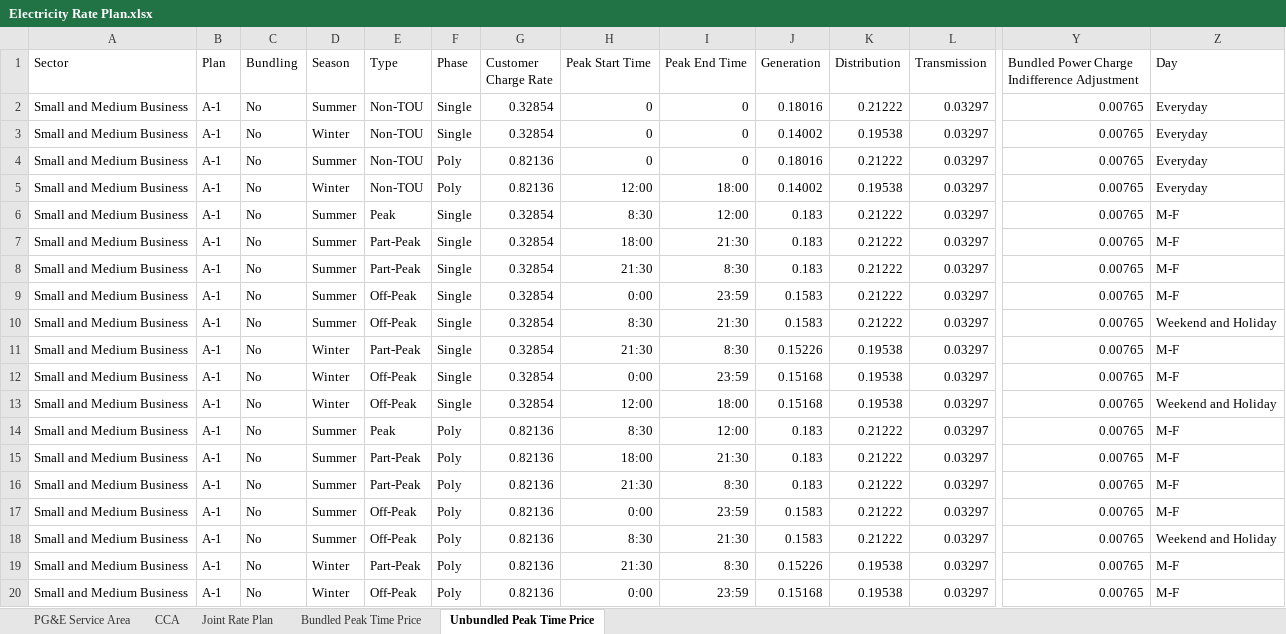
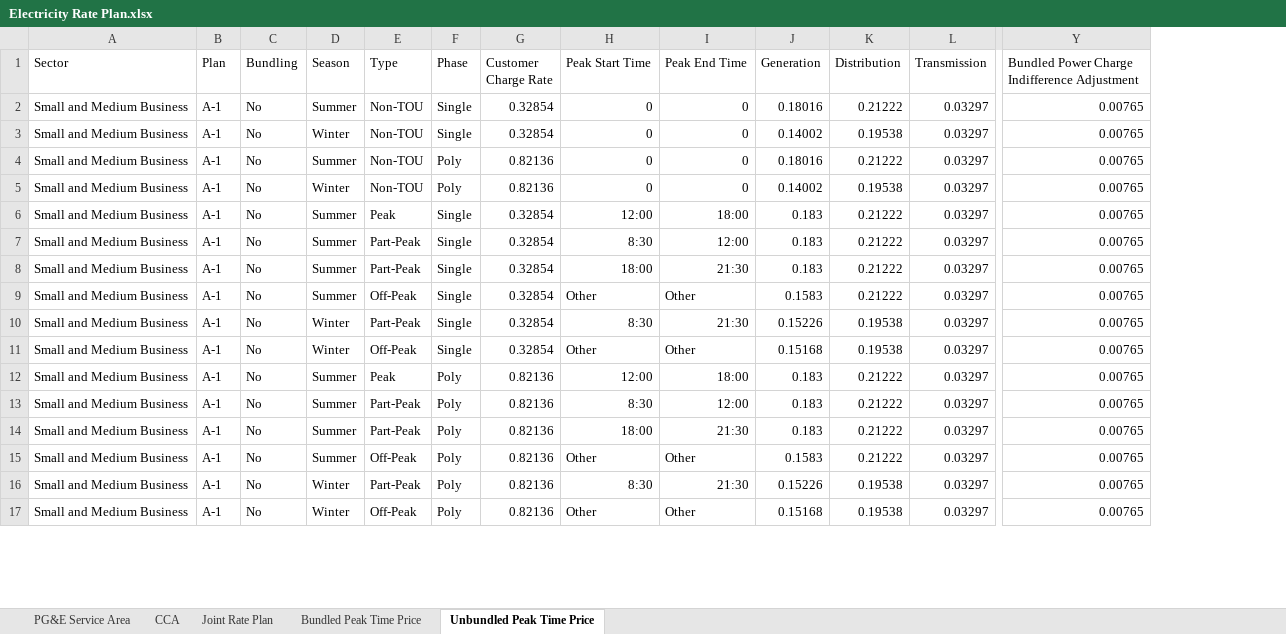
Before and after one commit to pemsherpa/Pema_ai-apps, an Excel workbook: decarbonize/Electricity Rate Plan.xlsx, sheet Unbundled Peak Time Price, drawn as a sheet; only a part is shown, gaps mark what is left out; values as stored, in another font and other column widths than the file's, no borders; table styles not drawn; removed rows and columns are numbered as before the commit, all else as after; rows hold the shown columns only; the diff covers the shown part only; the diff names each change by its address in the sheet, - before the commit and + after, or states it on an @@ line.

Commit message:
Update Electricity Rate Plan.xlsx

```diff
--- a/decarbonize/Electricity Rate Plan.xlsx (sheet Unbundled Peak Time Price)
+++ b/decarbonize/Electricity Rate Plan.xlsx (sheet Unbundled Peak Time Price)
-column Z (Day), rows 2-7: Everyday | Everyday | Everyday | Everyday | M-F | M-F; row 9: M-F; rows 11-15: M-F | M-F | Weekend and Holiday | M-F | M-F; row 17: M-F; rows 19-20: M-F | M-F
-H5 (Peak Start Time): 12:00
+H5 (Peak Start Time): 0
-I5 (Peak End Time): 18:00
+I5 (Peak End Time): 0
+row 6: Small and Medium Business | A-1 | No | Summer | Peak | Single | 0.32854 | 12:00 | 18:00 | 0.183 | 0.21222 | 0.03297 | 0.00765
-E7 (Type): Peak
+E7 (Type): Part-Peak
-row 8: Small and Medium Business | A-1 | No | Summer | Part-Peak | Single | 0.32854 | 21:30 | 8:30 | 0.183 | 0.21222 | 0.03297 | 0.00765 | M-F
-H9 (Peak Start Time): 0:00
+H9 (Peak Start Time): Other
-I9 (Peak End Time): 23:59
+I9 (Peak End Time): Other
-row 10: Small and Medium Business | A-1 | No | Summer | Off-Peak | Single | 0.32854 | 8:30 | 21:30 | 0.1583 | 0.21222 | 0.03297 | 0.00765 | Weekend and Holiday
-H10 (Peak Start Time): 21:30
+H10 (Peak Start Time): 8:30
-I10 (Peak End Time): 8:30
+I10 (Peak End Time): 21:30
-H11 (Peak Start Time): 0:00
+H11 (Peak Start Time): Other
-I11 (Peak End Time): 23:59
+I11 (Peak End Time): Other
-D12 (Season): Winter
+D12 (Season): Summer
-E12 (Type): Off-Peak
+E12 (Type): Peak
-F12 (Phase): Single
+F12 (Phase): Poly
-G12 (Customer Charge Rate): 0.32854
+G12 (Customer Charge Rate): 0.82136
-J12 (Generation): 0.15168
+J12 (Generation): 0.183
-K12 (Distribution): 0.19538
+K12 (Distribution): 0.21222
-E13 (Type): Peak
+E13 (Type): Part-Peak
-row 16: Small and Medium Business | A-1 | No | Summer | Part-Peak | Poly | 0.82136 | 21:30 | 8:30 | 0.183 | 0.21222 | 0.03297 | 0.00765 | M-F
-H15 (Peak Start Time): 0:00
+H15 (Peak Start Time): Other
-I15 (Peak End Time): 23:59
+I15 (Peak End Time): Other
-row 18: Small and Medium Business | A-1 | No | Summer | Off-Peak | Poly | 0.82136 | 8:30 | 21:30 | 0.1583 | 0.21222 | 0.03297 | 0.00765 | Weekend and Holiday
-H16 (Peak Start Time): 21:30
+H16 (Peak Start Time): 8:30
-I16 (Peak End Time): 8:30
+I16 (Peak End Time): 21:30
-H17 (Peak Start Time): 0:00
+H17 (Peak Start Time): Other
-I17 (Peak End Time): 23:59
+I17 (Peak End Time): Other
```
Also changed, not shown: 1 added row, 2 removed rows and 309 edited cells elsewhere in this sheet, sheet Bundled Peak Time Price.
